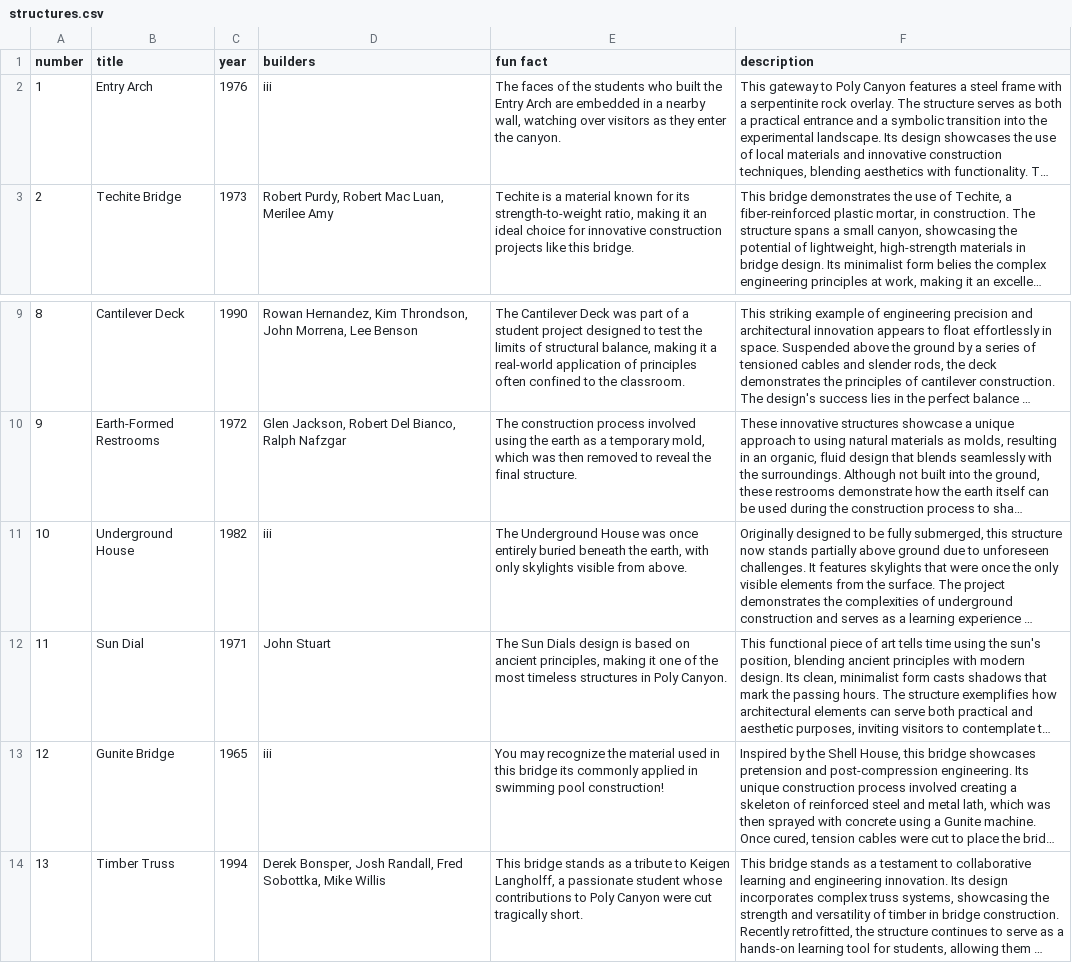
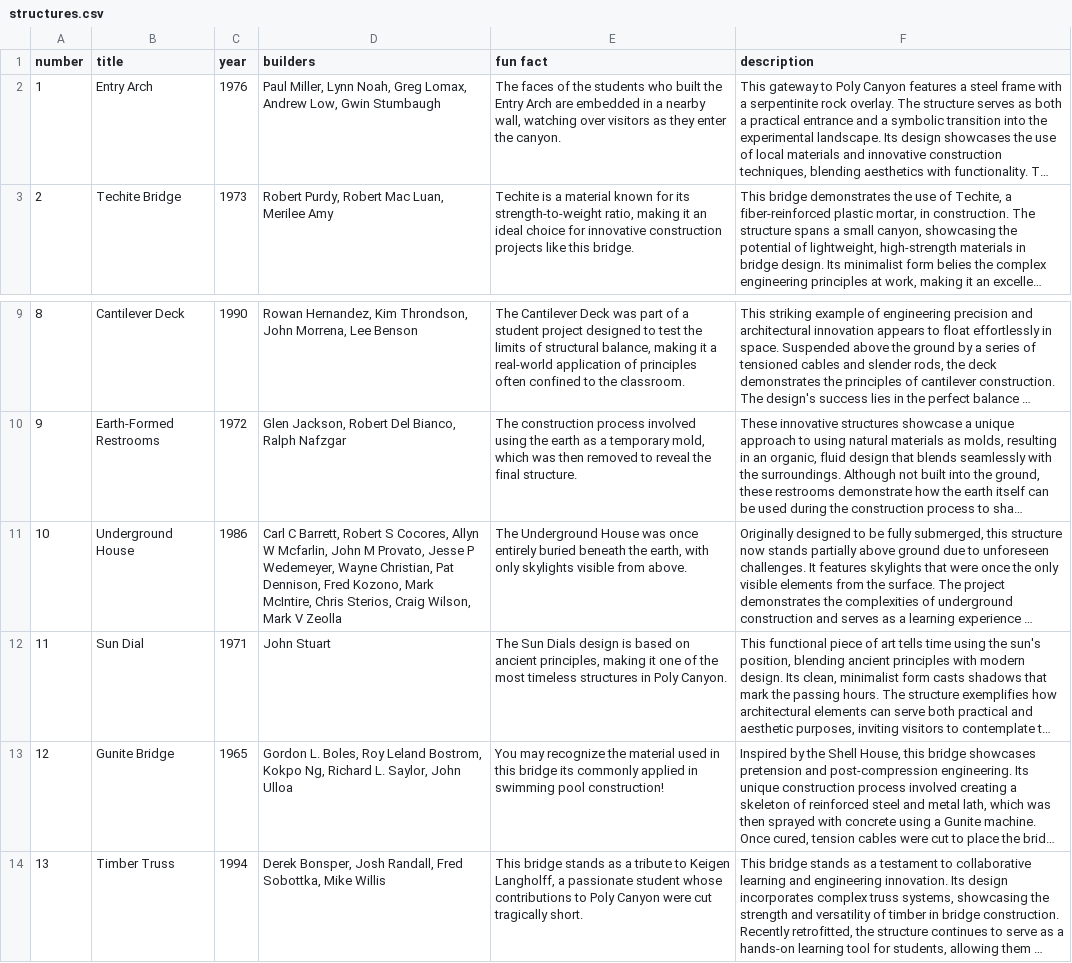
Before and after one commit to parker-boom/PolyCanyon, a CSV file: assets/data/structures.csv, drawn as a sheet; only a part is shown, gaps mark what is left out; long unchanged cells end in …; the diff names each change by its address in the sheet, - before the commit and + after, or states it on an @@ line.

Commit message:
Removed unused files and assets, updated structures with library information

```diff
--- a/assets/data/structures.csv
+++ b/assets/data/structures.csv
-D2 (builders): iii
+D2 (builders): Paul Miller, Lynn Noah, Greg Lomax, Andrew Low, Gwin Stumbaugh
-C11 (year): 1982
+C11 (year): 1986
-D11 (builders): iii
+D11 (builders): Carl C Barrett, Robert S Cocores, Allyn W Mcfarlin, John M Provato, Jesse P Wedemeyer, Wayne Christian, Pat Dennison, Fred Kozono, Mark McIntire, Chris Sterios, Craig Wilson, Mark V Zeolla
-D13 (builders): iii
+D13 (builders): Gordon L. Boles, Roy Leland Bostrom, Kokpo Ng, Richard L. Saylor, John Ulloa
```
Also changed, not shown: 26 other files.
